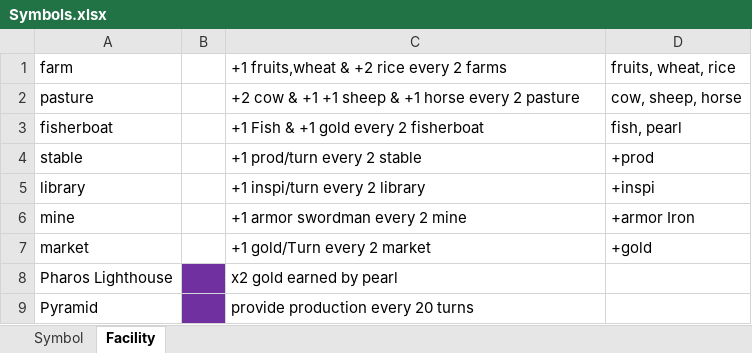
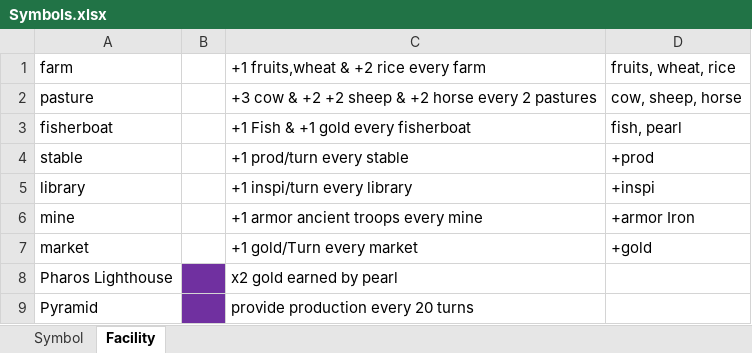
Before and after one commit to 7upfree/Humankind-in-a-nutshell, an Excel workbook: Symbols.xlsx, sheet Facility, drawn as a sheet; values as stored, in another font and other column widths than the file's, no borders; the diff names each change by its address in the sheet, - before the commit and + after, or states it on an @@ line.

```diff
--- a/Symbols.xlsx (sheet Facility)
+++ b/Symbols.xlsx (sheet Facility)
-C1: +1 fruits,wheat & +2 rice every 2 farms
+C1: +1 fruits,wheat & +2 rice every farm
-C2: +2 cow & +1 +1 sheep & +1 horse every 2 pasture
+C2: +3 cow & +2 +2 sheep & +2 horse every 2 pastures
-C3: +1 Fish & +1 gold every 2 fisherboat
+C3: +1 Fish & +1 gold every fisherboat
-C4: +1 prod/turn every 2 stable
+C4: +1 prod/turn every stable
-C5: +1 inspi/turn every 2 library
+C5: +1 inspi/turn every library
-C6: +1 armor swordman every 2 mine
+C6: +1 armor ancient troops every mine
-C7: +1 gold/Turn every 2 market
+C7: +1 gold/Turn every market
```
Also changed, not shown: sheet Symbol, 32 other files.
